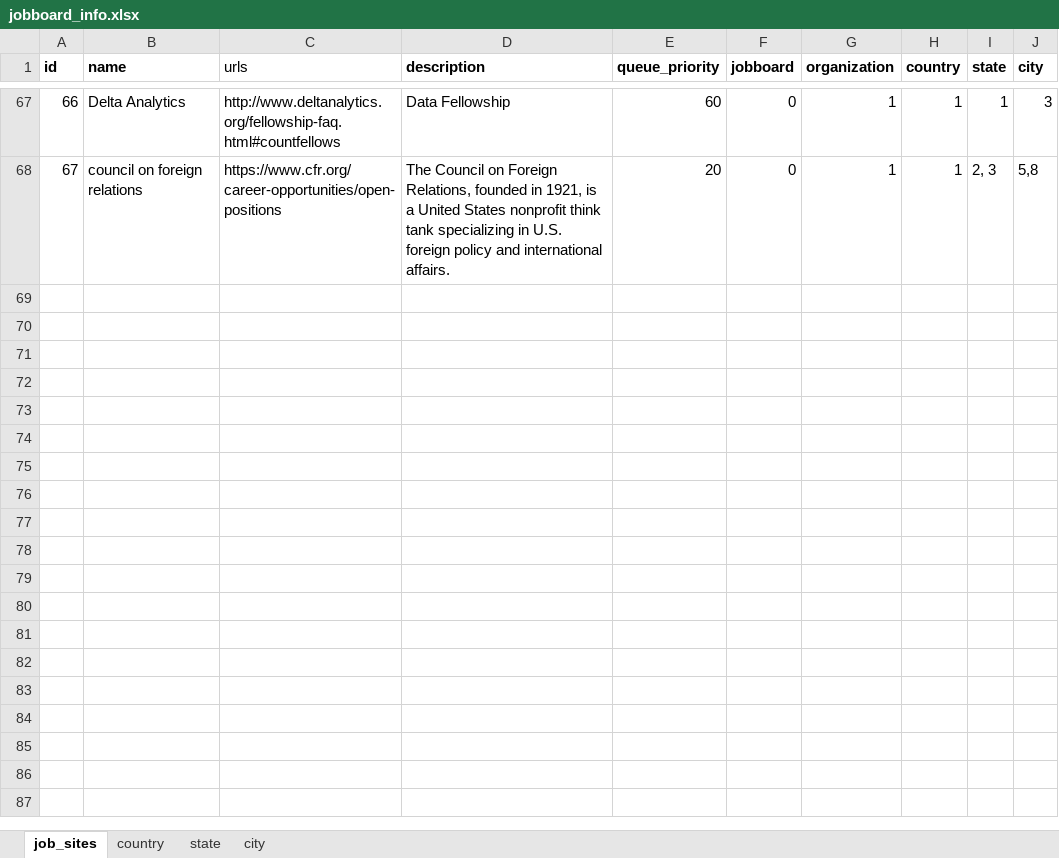
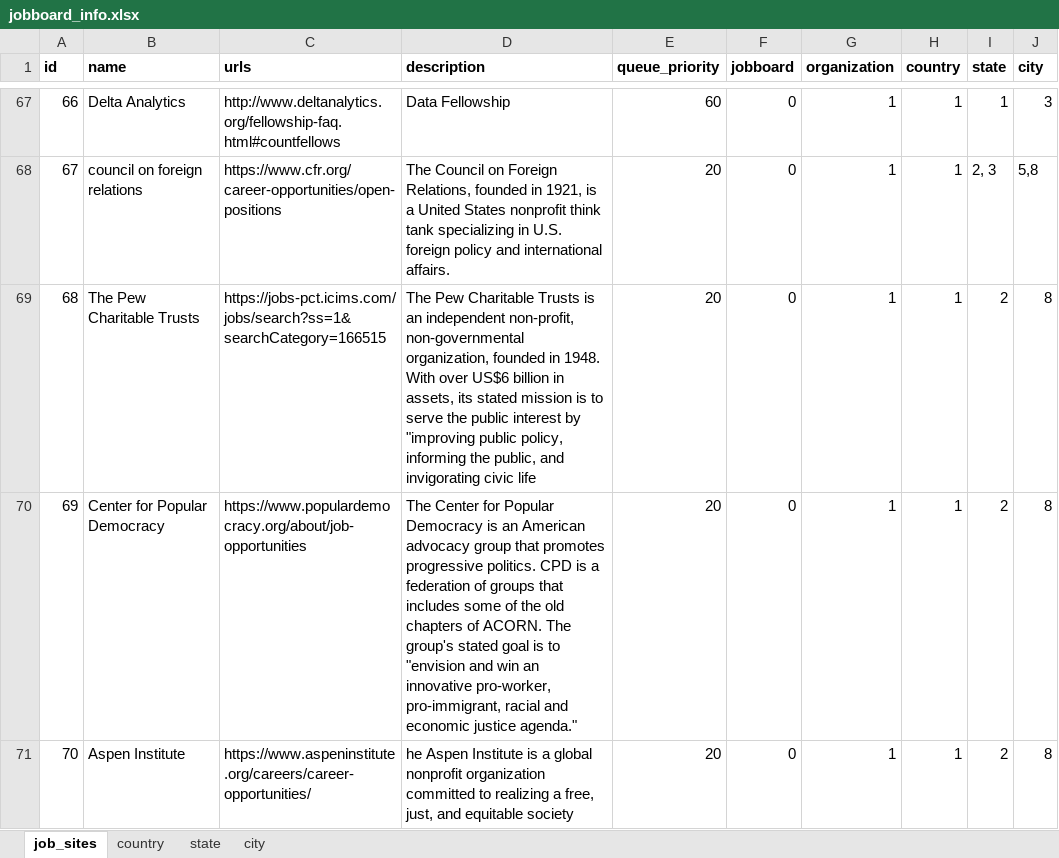
Before and after one commit to jaimiles23/jobboard_visitor, an Excel workbook: job_files/jobboard_info.xlsx, sheet job_sites, drawn as a sheet; only a part is shown, gaps mark what is left out; values as stored, in another font and other column widths than the file's, no borders; the diff covers the shown part only; the diff names each change by its address in the sheet, - before the commit and + after, or states it on an @@ line.

```diff
--- a/job_files/jobboard_info.xlsx (sheet job_sites)
+++ b/job_files/jobboard_info.xlsx (sheet job_sites)
-C1 bold: off
+C1 bold: on
+row 69: 68 | The Pew Charitable Trusts | https://jobs-pct.icims.com/jobs/search?ss=1&searchCategory=166515 | The Pew Charitable Trusts is an independent non-profit, non-governmental organization, founded in 1948. With over US$6 billion in assets, its stated mission is to serve the public interest by "improving public policy, informing the public, and invigorating civic life | 20 | 0 | 1 | 1 | 2 | 8
+row 70: 69 | Center for Popular Democracy | https://www.populardemocracy.org/about/job-opportunities | The Center for Popular Democracy is an American advocacy group that promotes progressive politics. CPD is a federation of groups that includes some of the old chapters of ACORN. The group's stated goal is to "envision and win an innovative pro-worker, pro-immigrant, racial and economic justice agenda." | 20 | 0 | 1 | 1 | 2 | 8
+row 71: 70 | Aspen Institute | https://www.aspeninstitute.org/careers/career-opportunities/ | he Aspen Institute is a global nonprofit organization committed to realizing a free, just, and equitable society | 20 | 0 | 1 | 1 | 2 | 8
```
Also changed, not shown: 3 added rows and cell formats elsewhere in this sheet, 1 other file.
